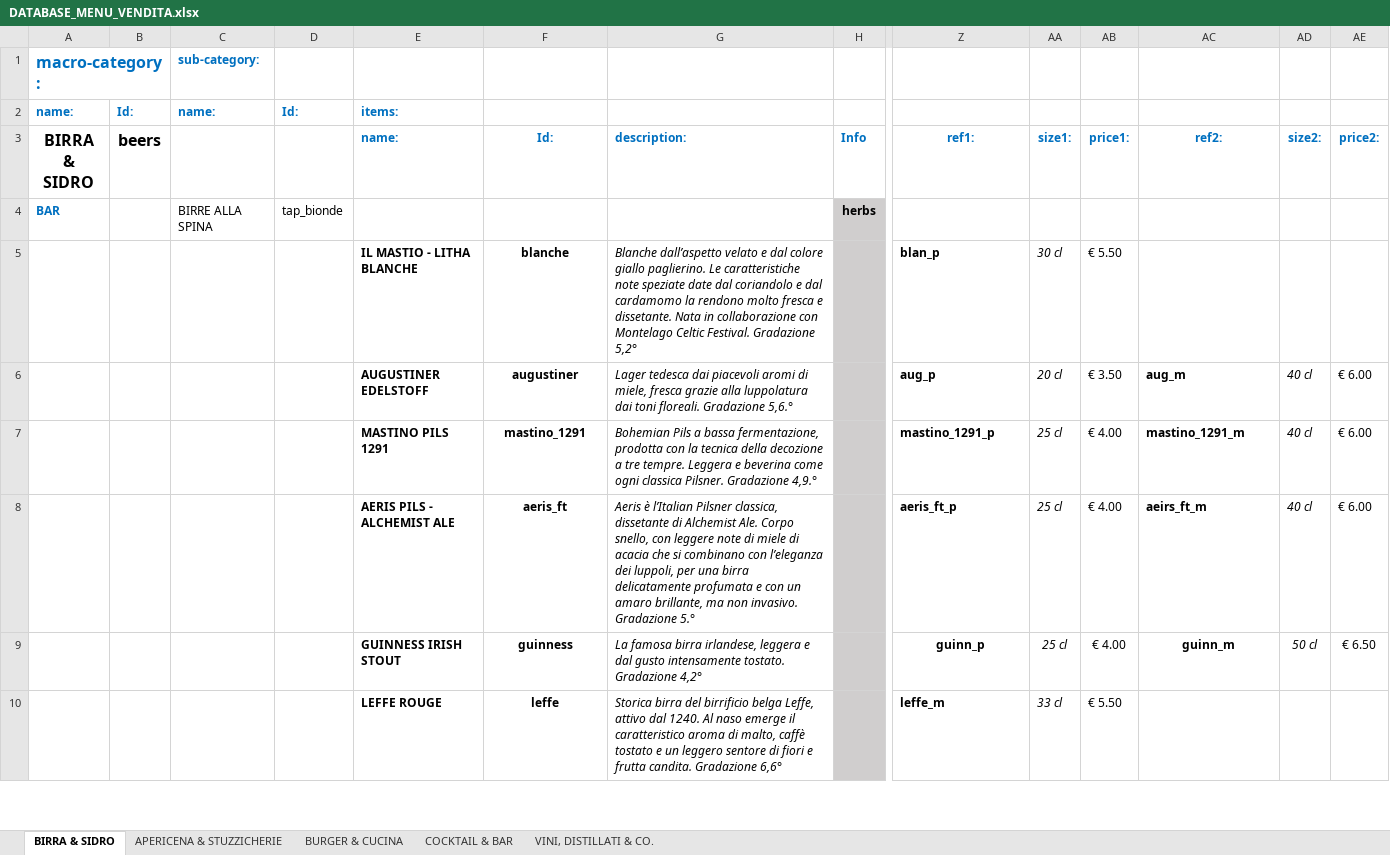
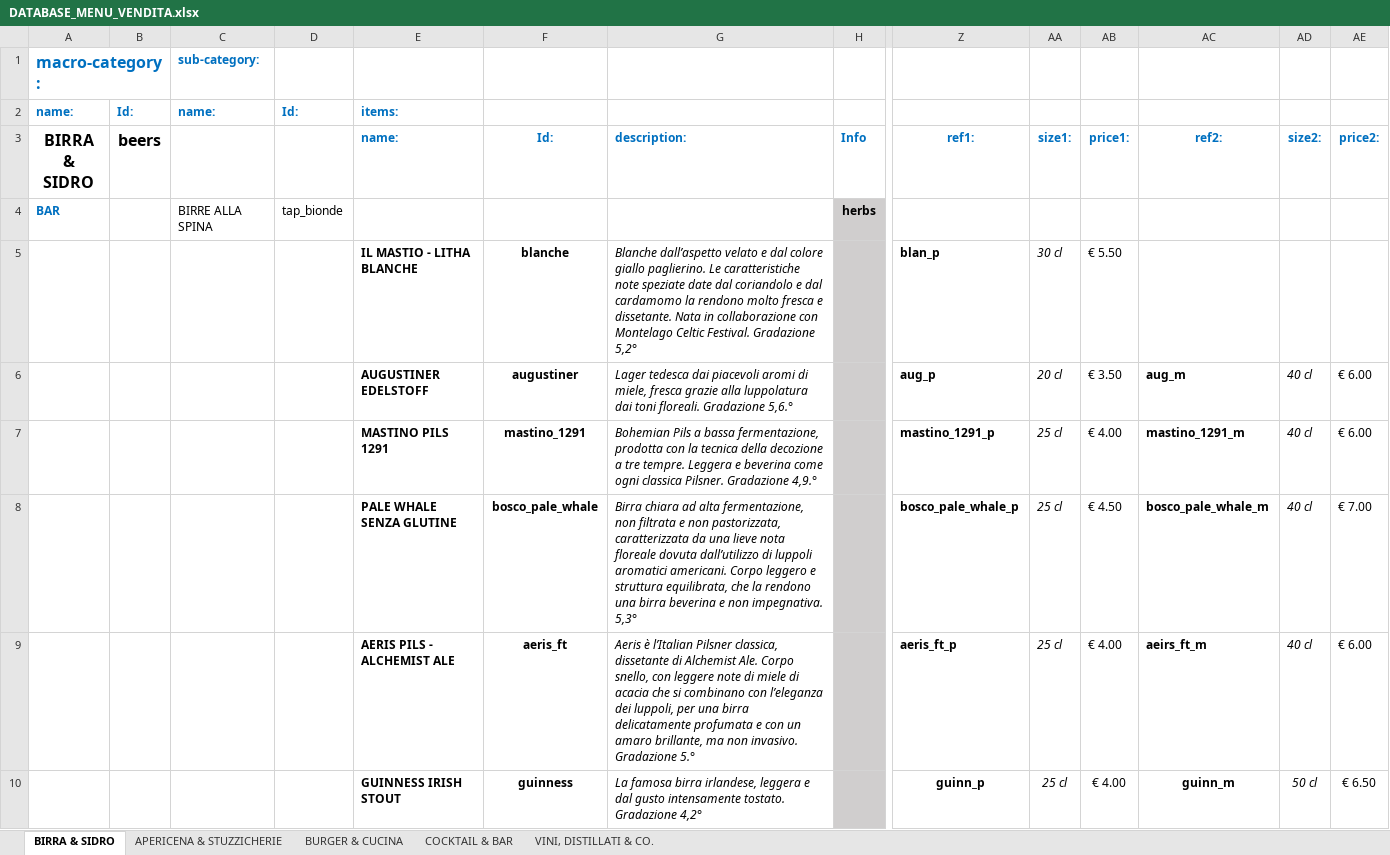
Before and after one commit to jb-pub/menu, an Excel workbook: excel/DATABASE_MENU_VENDITA.xlsx, sheet BIRRA & SIDRO, drawn as a sheet; only a part is shown, gaps mark what is left out; the shorter side is filled out with more unchanged rows; values as stored, in another font and other column widths than the file's, no borders; rows hold the shown columns only; the diff names each change by its address in the sheet, - before the commit and + after, or states it on an @@ line.

Commit message:
Menu update via menuPublish script

```diff
--- a/excel/DATABASE_MENU_VENDITA.xlsx (sheet BIRRA & SIDRO)
+++ b/excel/DATABASE_MENU_VENDITA.xlsx (sheet BIRRA & SIDRO)
+row 8:  |  |  |  | PALE WHALE SENZA GLUTINE | bosco_pale_whale | Birra chiara ad alta fermentazione, non filtrata e non pastorizzata, caratterizzata da una lieve nota floreale dovuta dall’utilizzo di luppoli aromatici americani. Corpo leggero e struttura equilibrata, che la rendono una birra beverina e non impegnativa. 5,3° |  | bosco_pale_whale_p | 25 cl | € 4.50 | bosco_pale_whale_m | 40 cl | € 7.00
```
Also changed, not shown: 1 other file.
